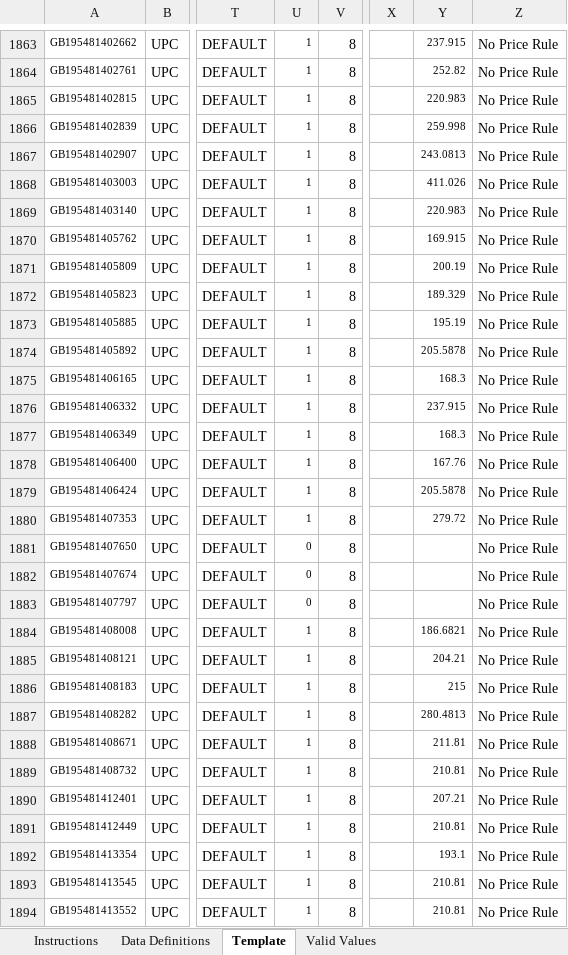
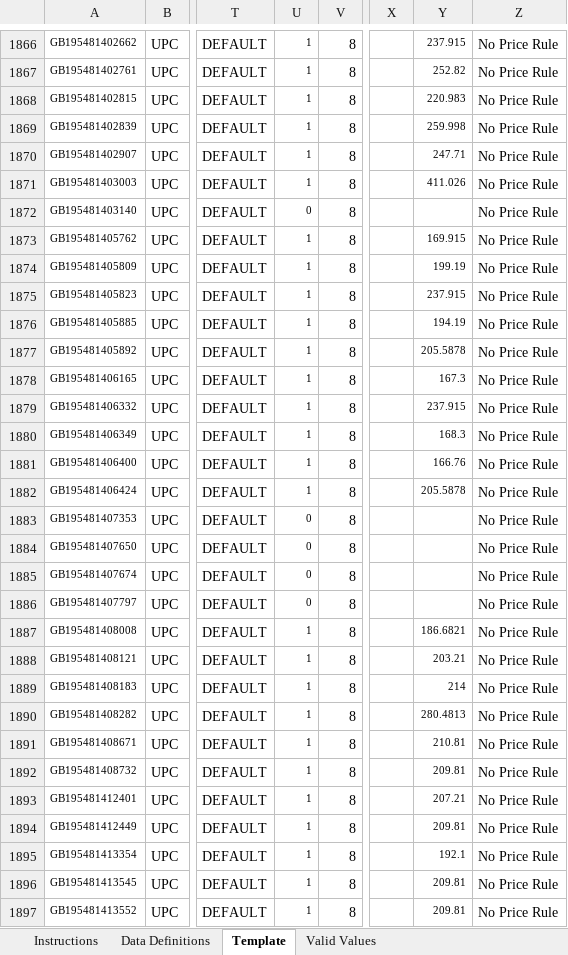
Before and after one commit to Gouthambas13512/Project-Leap-2, an Excel workbook: New Balance 313.xlsm, sheet Template, drawn as a sheet; only a part is shown, gaps mark what is left out; values as stored, in another font and other column widths than the file's, no borders; conditional formats not drawn; 1 other sheet too large or unreadable and not compared; addresses are those after the commit; the diff covers the shown part only; the diff names each change by its address in the sheet, - before the commit and + after, or states it on an @@ line.

```diff
--- a/New Balance 313.xlsm (sheet Template)
+++ b/New Balance 313.xlsm (sheet Template)
-Y1870: 243.0813
+Y1870: 247.71
-U1872: 1
+U1872: 0
-Y1872: 220.983
+Y1872: (empty)
-Y1874: 200.19
+Y1874: 199.19
-Y1875: 189.329
+Y1875: 237.915
-Y1876: 195.19
+Y1876: 194.19
-Y1878: 168.3
+Y1878: 167.3
-Y1881: 167.76
+Y1881: 166.76
-U1883: 1
+U1883: 0
-Y1883: 279.72
+Y1883: (empty)
-Y1888: 204.21
+Y1888: 203.21
-Y1889: 215
+Y1889: 214
-Y1891: 211.81
+Y1891: 210.81
-Y1892: 210.81
+Y1892: 209.81
-Y1894: 210.81
+Y1894: 209.81
-Y1895: 193.1
+Y1895: 192.1
-Y1896:Y1897: 210.81
+Y1896:Y1897: 209.81
```
Also changed, not shown: 3 moved rows and 1506 edited cells elsewhere in this sheet, 7 other files.
